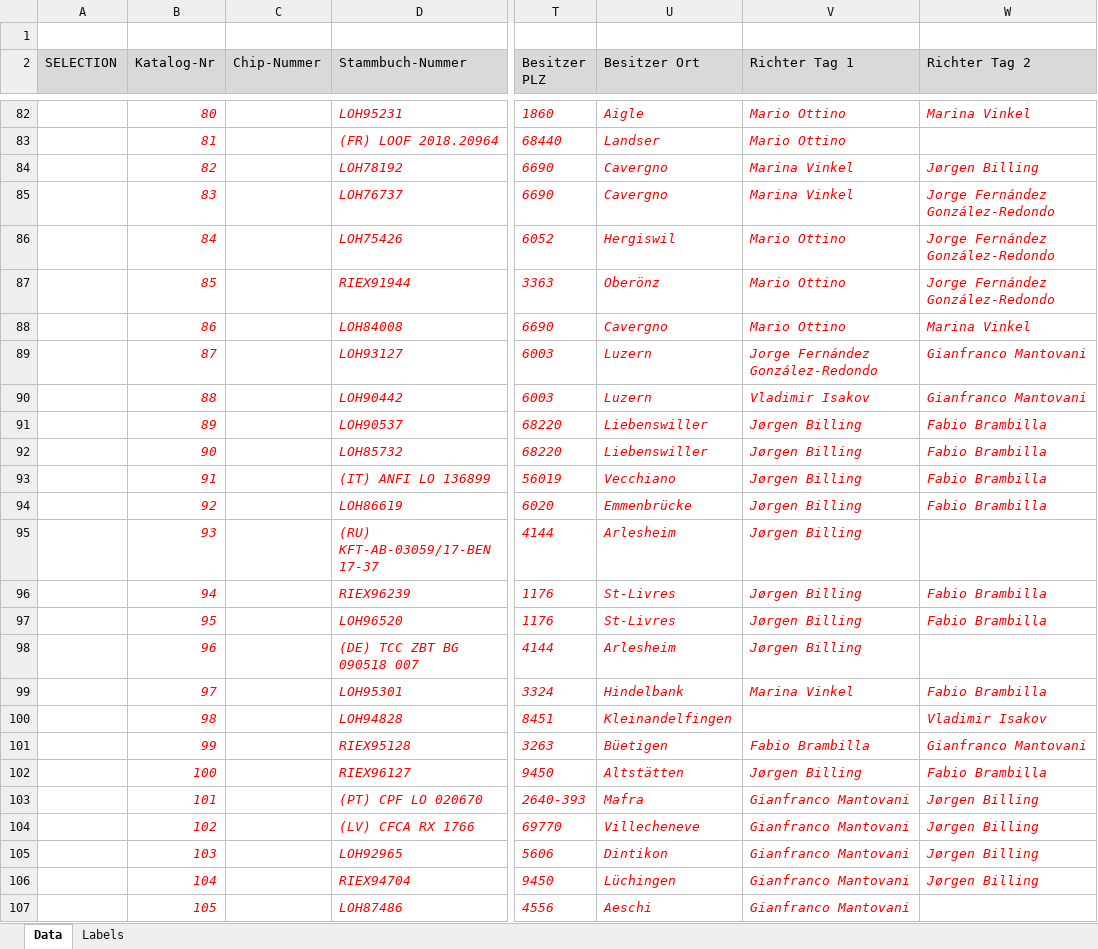
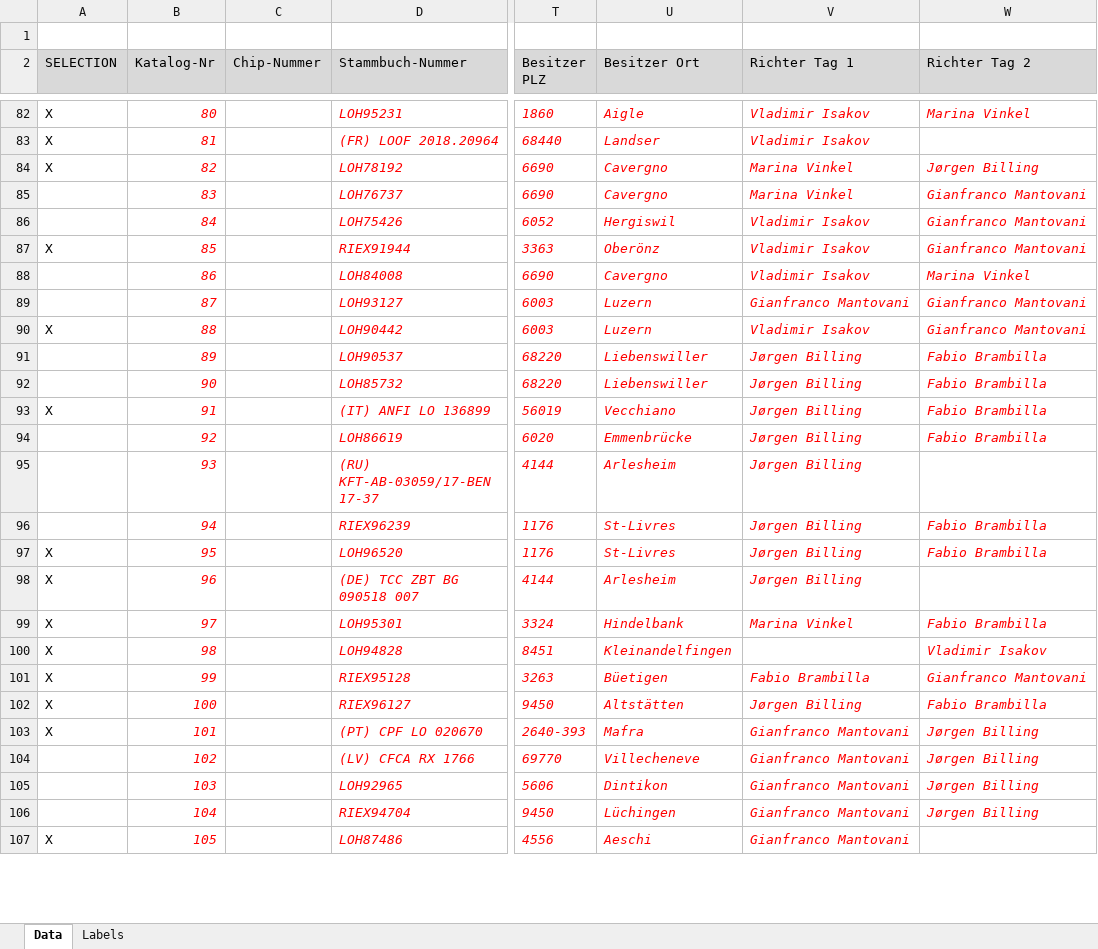
Before and after one commit to kecb-2026/burgdorf-2026, an Excel workbook: LABELS.xlsm, sheet Data, drawn as a sheet; only a part is shown, gaps mark what is left out; values as stored, in another font and other column widths than the file's, no borders; charts and pictures not drawn; the diff covers the shown part only; the diff names each change by its address in the sheet, - before the commit and + after, or states it on an @@ line.

```diff
--- a/LABELS.xlsm (sheet Data)
+++ b/LABELS.xlsm (sheet Data)
-A82:A84 (SELECTION): (empty)
+A82:A84 (SELECTION): X
-V82:V83 (Richter Tag 1): Mario Ottino
+V82:V83 (Richter Tag 1): Vladimir Isakov
-W85:W87 (Richter Tag 2): Jorge Fernández González-Redondo
+W85:W87 (Richter Tag 2): Gianfranco Mantovani
-V86:V88 (Richter Tag 1): Mario Ottino
+V86:V88 (Richter Tag 1): Vladimir Isakov
-A87 (SELECTION): (empty)
+A87 (SELECTION): X
-V89 (Richter Tag 1): Jorge Fernández González-Redondo
+V89 (Richter Tag 1): Gianfranco Mantovani
-A90 (SELECTION): (empty)
+A90 (SELECTION): X
-A93 (SELECTION): (empty)
+A93 (SELECTION): X
-A97:A103 (SELECTION): (empty)
+A97:A103 (SELECTION): X
-A107 (SELECTION): (empty)
+A107 (SELECTION): X
```
Also changed, not shown: 110 edited cells elsewhere in this sheet.
